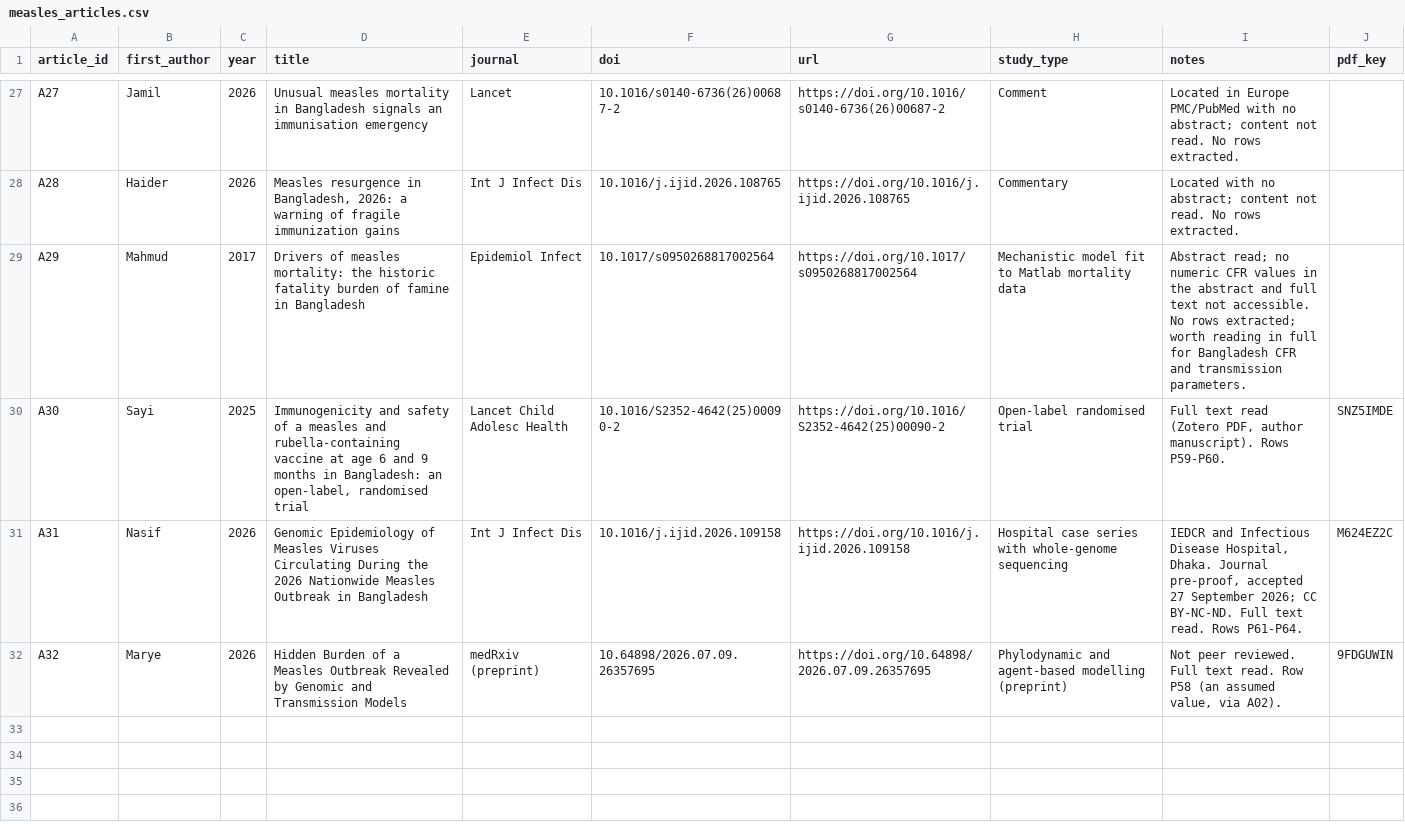
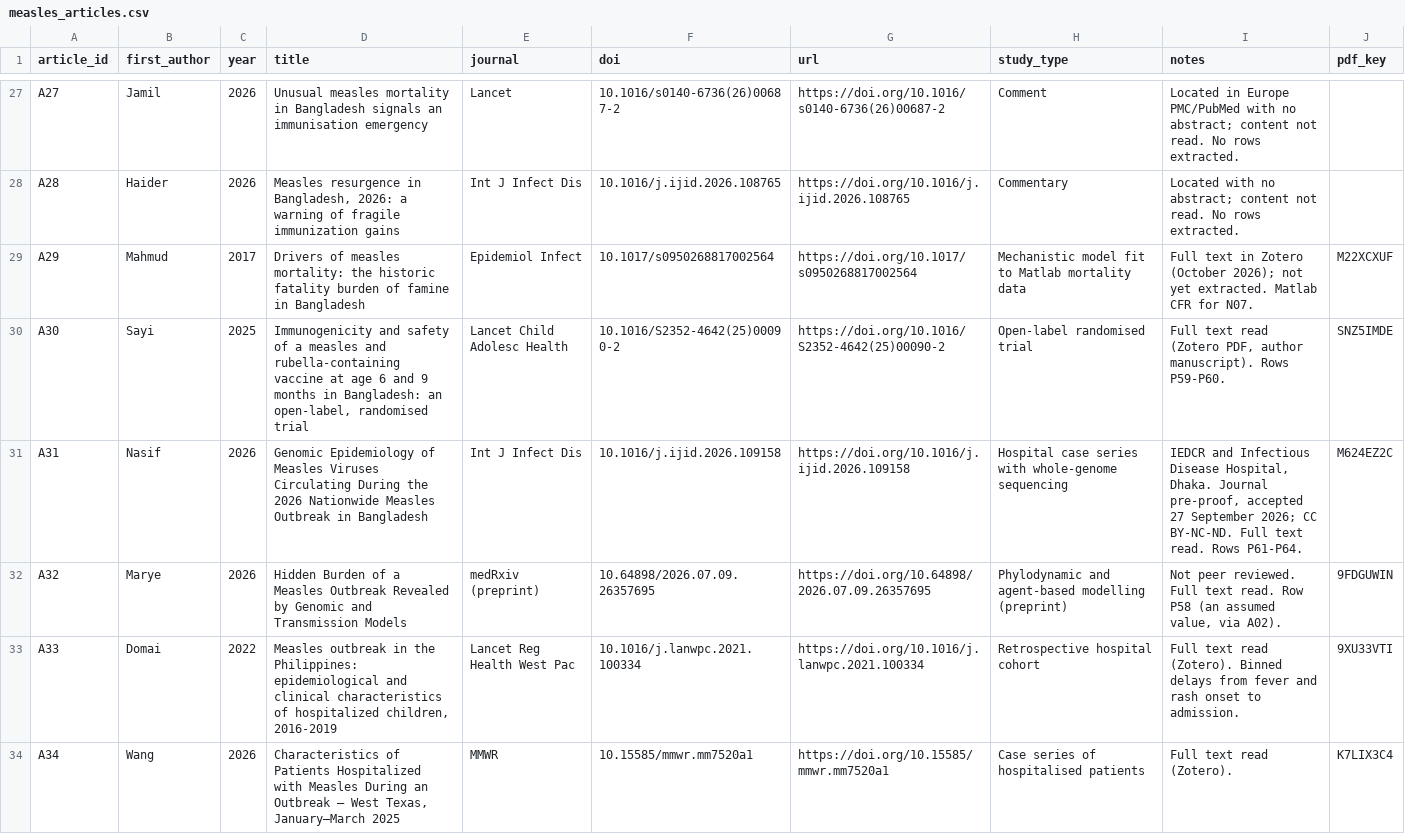
Before and after one commit to kathsherratt/measles-bgd, a CSV file: data/parameters/measles_articles.csv, drawn as a sheet; only a part is shown, gaps mark what is left out; the diff covers the shown part only.

```diff
--- a/data/parameters/measles_articles.csv
+++ b/data/parameters/measles_articles.csv
@@ -28,3 +28,3 @@ A27,Jamil,2026,Unusual measles mortality in Bangladesh signals an immunisation e
 A28,Haider,2026,"Measles resurgence in Bangladesh, 2026: a warning of fragile immunization gains",Int J Infect Dis,10.1016/j.ijid.2026.108765,https://doi.org/10.1016/j.ijid.2026.108765,Commentary,Located with no abstract; content not read. No rows extracted.,
-A29,Mahmud,2017,Drivers of measles mortality: the historic fatality burden of famine in Bangladesh,Epidemiol Infect,10.1017/s0950268817002564,https://doi.org/10.1017/s0950268817002564,Mechanistic model fit to Matlab mortality data,Abstract read; no numeric CFR values in the abstract and full text not accessible. No rows extracted; worth reading in full for Bangladesh CFR and transmission parameters.,
+A29,Mahmud,2017,Drivers of measles mortality: the historic fatality burden of famine in Bangladesh,Epidemiol Infect,10.1017/s0950268817002564,https://doi.org/10.1017/s0950268817002564,Mechanistic model fit to Matlab mortality data,Full text in Zotero (October 2026); not yet extracted. Matlab CFR for N07.,M22XCXUF
 A30,Sayi,2025,"Immunogenicity and safety of a measles and rubella-containing vaccine at age 6 and 9 months in Bangladesh: an open-label, randomised trial",Lancet Child Adolesc Health,10.1016/S2352-4642(25)00090-2,https://doi.org/10.1016/S2352-4642(25)00090-2,Open-label randomised trial,"Full text read (Zotero PDF, author manuscript). Rows P59-P60.",SNZ5IMDE
@@ -32 +32,3 @@ A31,Nasif,2026,Genomic Epidemiology of Measles Viruses Circulating During the 20
 A32,Marye,2026,Hidden Burden of a Measles Outbreak Revealed by Genomic and Transmission Models,medRxiv (preprint),10.64898/2026.07.09.26357695,https://doi.org/10.64898/2026.07.09.26357695,Phylodynamic and agent-based modelling (preprint),"Not peer reviewed. Full text read. Row P58 (an assumed value, via A02).",9FDGUWIN
+A33,Domai,2022,"Measles outbreak in the Philippines: epidemiological and clinical characteristics of hospitalized children, 2016-2019",Lancet Reg Health West Pac,10.1016/j.lanwpc.2021.100334,https://doi.org/10.1016/j.lanwpc.2021.100334,Retrospective hospital cohort,Full text read (Zotero). Binned delays from fever and rash onset to admission.,9XU33VTI
+A34,Wang,2026,"Characteristics of Patients Hospitalized with Measles During an Outbreak — West Texas, January–March 2025",MMWR,10.15585/mmwr.mm7520a1,https://doi.org/10.15585/mmwr.mm7520a1,Case series of hospitalised patients,Full text read (Zotero).,K7LIX3C4
```
Also changed, not shown: 5 added rows and 2 edited cells elsewhere in this file, data/parameters/needs.csv, data/parameters/priors.csv, 9 other files.
